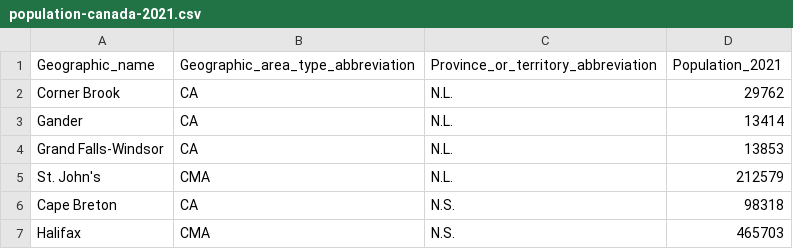
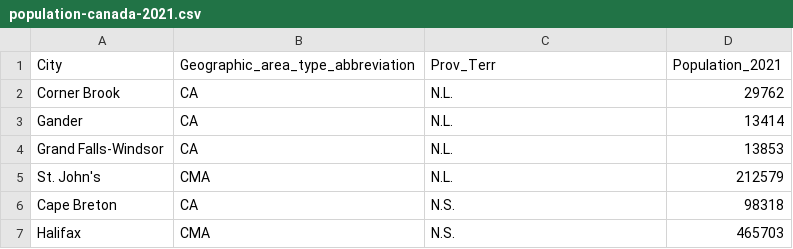
Before and after one commit to CanadaPopulation2021/Canada-Population-2021---territories, a CSV file: population-canada-2021.csv, drawn as a sheet; only a part is shown.

Commit message:
population-canada-2021.csv

```diff
--- a/population-canada-2021.csv
+++ b/population-canada-2021.csv
@@ -1,2 +1,2 @@
-Geographic_name,Geographic_area_type_abbreviation,Province_or_territory_abbreviation,Population_2021
+City,Geographic_area_type_abbreviation,Prov_Terr,Population_2021
 Corner Brook,CA,N.L.,29762
```
